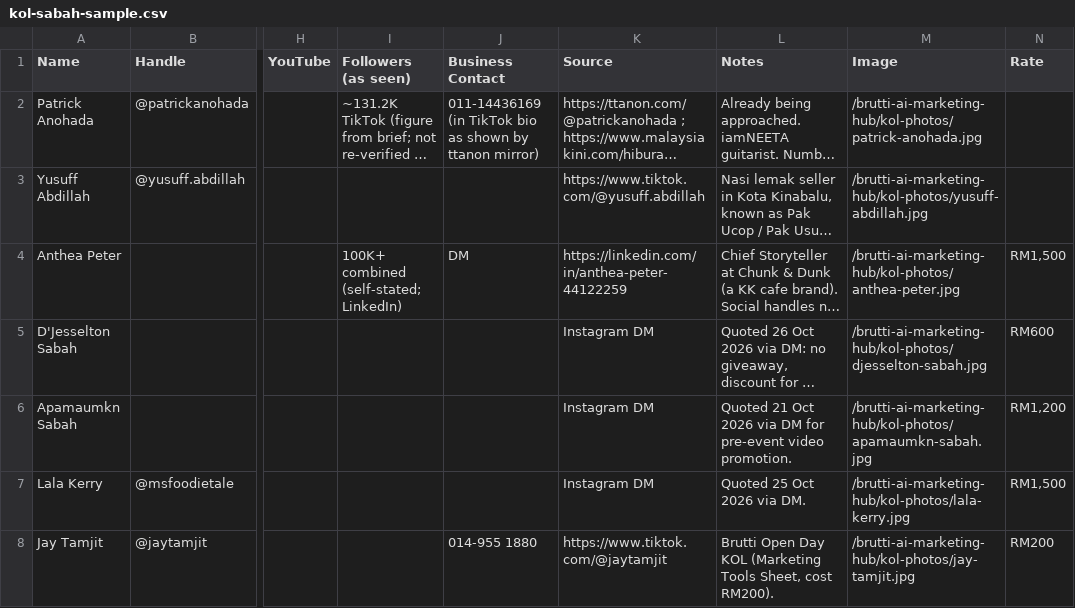
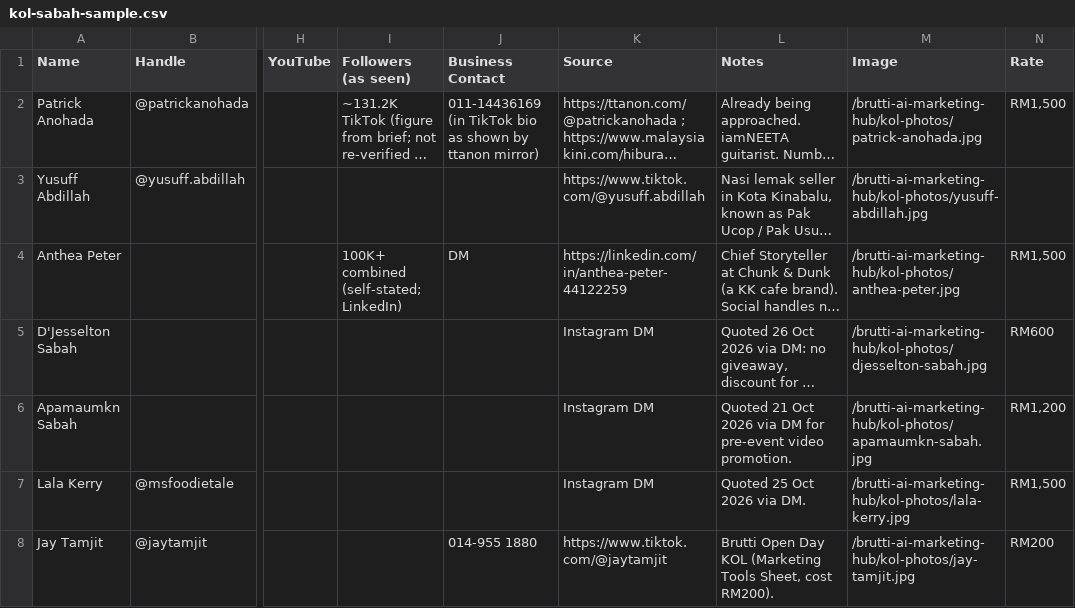
Before and after one commit to Brutti-team/brutti-ai-marketing-hub, a CSV file: src/data/kol-sabah-sample.csv, drawn as a sheet; only a part is shown, gaps mark what is left out; long unchanged cells end in …; the diff names each change by its address in the sheet, - before the commit and + after, or states it on an @@ line.

Commit message:
KOL Sabah: Patrick rate RM1,500

```diff
--- a/src/data/kol-sabah-sample.csv
+++ b/src/data/kol-sabah-sample.csv
-N2 (Rate): (empty)
+N2 (Rate): RM1,500
```
